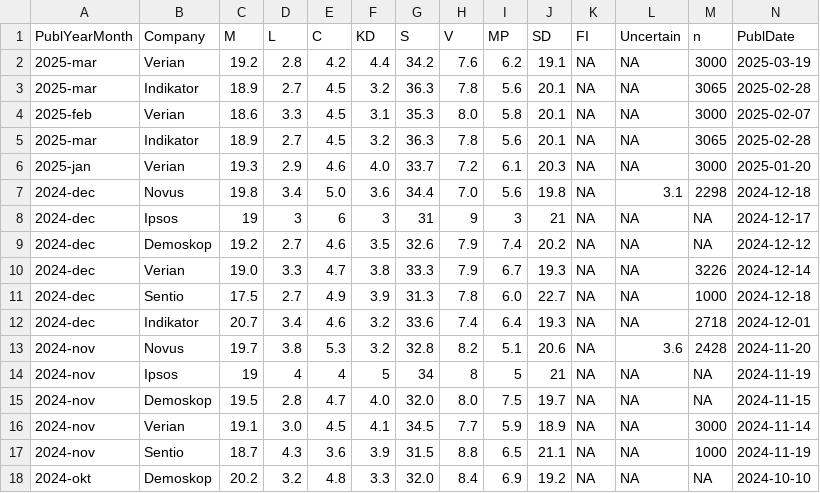
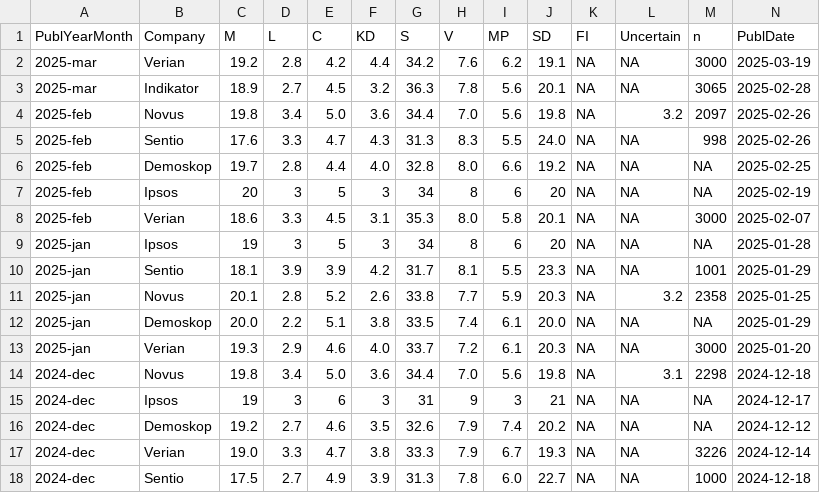
Before and after one commit to hampusborgos/SwedishPolls, a CSV file: Data/Polls.csv, drawn as a sheet; only a part is shown; the shorter side is filled out with more unchanged rows; removed rows and columns are numbered as before the commit, all else as after; rows hold the shown columns only; the diff names each change by its address in the sheet, - before the commit and + after, or states it on an @@ line.

Commit message:
More polls

```diff
--- a/Data/Polls.csv
+++ b/Data/Polls.csv
+row 4: 2025-feb | Novus | 19.8 | 3.4 | 5.0 | 3.6 | 34.4 | 7.0 | 5.6 | 19.8 | NA | 3.2 | 2097 | 2025-02-26
+row 5: 2025-feb | Sentio | 17.6 | 3.3 | 4.7 | 4.3 | 31.3 | 8.3 | 5.5 | 24.0 | NA | NA | 998 | 2025-02-26
+row 6: 2025-feb | Demoskop | 19.7 | 2.8 | 4.4 | 4.0 | 32.8 | 8.0 | 6.6 | 19.2 | NA | NA | NA | 2025-02-25
+row 7: 2025-feb | Ipsos | 20 | 3 | 5 | 3 | 34 | 8 | 6 | 20 | NA | NA | NA | 2025-02-19
-row 5: 2025-mar | Indikator | 18.9 | 2.7 | 4.5 | 3.2 | 36.3 | 7.8 | 5.6 | 20.1 | NA | NA | 3065 | 2025-02-28
+row 9: 2025-jan | Ipsos | 19 | 3 | 5 | 3 | 34 | 8 | 6 | 20 | NA | NA | NA | 2025-01-28
+row 10: 2025-jan | Sentio | 18.1 | 3.9 | 3.9 | 4.2 | 31.7 | 8.1 | 5.5 | 23.3 | NA | NA | 1001 | 2025-01-29
+row 11: 2025-jan | Novus | 20.1 | 2.8 | 5.2 | 2.6 | 33.8 | 7.7 | 5.9 | 20.3 | NA | 3.2 | 2358 | 2025-01-25
+row 12: 2025-jan | Demoskop | 20.0 | 2.2 | 5.1 | 3.8 | 33.5 | 7.4 | 6.1 | 20.0 | NA | NA | NA | 2025-01-29
```
